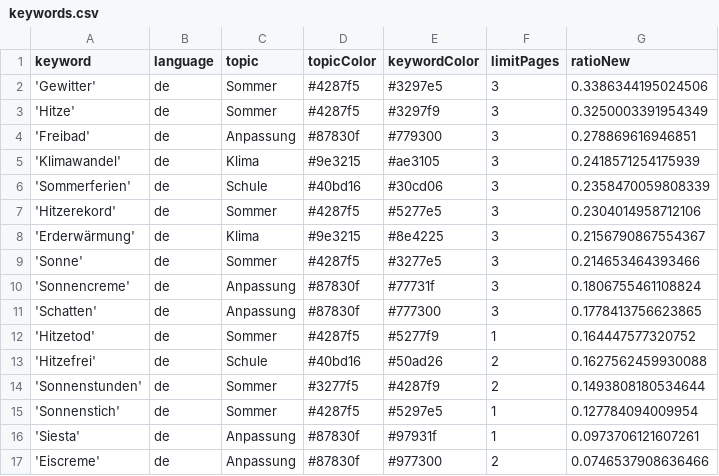
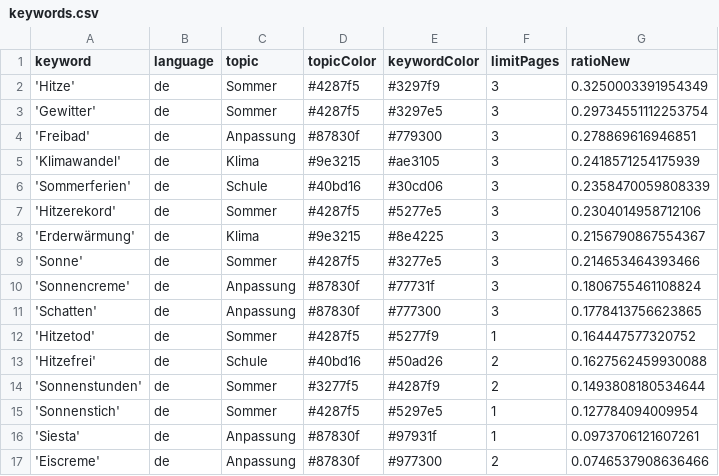
Before and after one commit to PhGeo-Word-Harvest/IceCreamIsComing, a CSV file: keywords.csv, drawn as a sheet; removed rows and columns are numbered as before the commit, all else as after; the diff names each change by its address in the sheet, - before the commit and + after, or states it on an @@ line.

```diff
--- a/keywords.csv
+++ b/keywords.csv
-row 2: 'Gewitter' | de | Sommer | #4287f5 | #3297e5 | 3 | 0.3386344195024506
+row 3: 'Gewitter' | de | Sommer | #4287f5 | #3297e5 | 3 | 0.29734551112253754
```
Also changed, not shown: csv/news_2026_08.csv.
